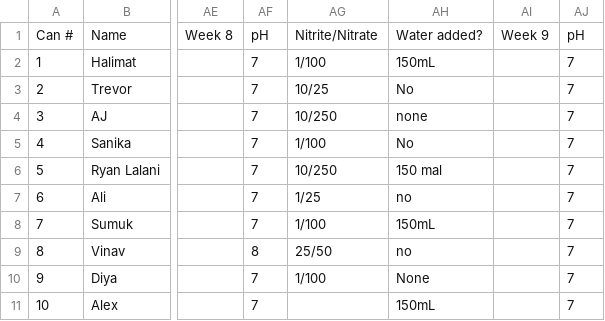
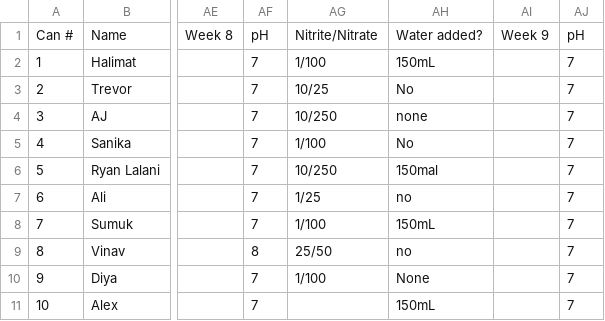
Before and after one commit to ajcaesar/GovSTEMScholarData, a CSV file: Data Spreadsheet - Sheet1.csv, drawn as a sheet; only a part is shown, gaps mark what is left out; the diff names each change by its address in the sheet, - before the commit and + after, or states it on an @@ line.

Commit message:
Update Data Spreadsheet - Sheet1.csv

```diff
--- a/Data Spreadsheet - Sheet1.csv
+++ b/Data Spreadsheet - Sheet1.csv
-AH6: 150 mal
+AH6: 150mal
```
